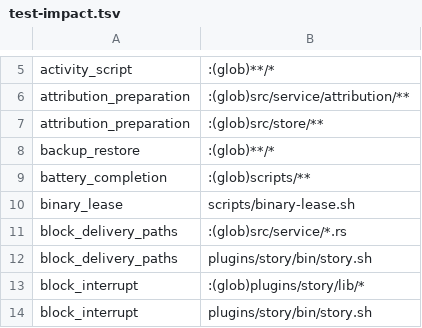
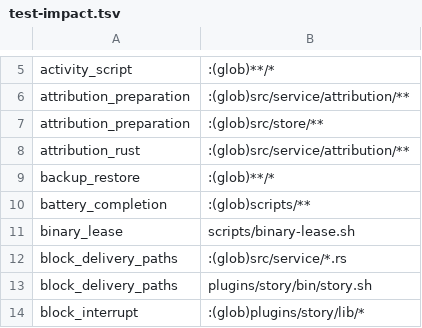
Before and after one commit to mikeydotio/storyhook, a TSV file: scripts/test-impact.tsv, drawn as a sheet; only a part is shown, gaps mark what is left out; the shorter side is filled out with more unchanged rows.

Commit message:
feat(verifier): validate exact Rust diagnosis observations (SH-870)
Select literal Cargo targets and exact libtest cases. Reject missing, ignored, ambiguous or inconsistent output. Keep full failure signatures with only the native thread identifier normalized. Parser results remain observations and confer no return authority.

```diff
--- a/scripts/test-impact.tsv
+++ b/scripts/test-impact.tsv
@@ -7,2 +7,3 @@ attribution_preparation	:(glob)src/service/attribution/**
 attribution_preparation	:(glob)src/store/**
+attribution_rust	:(glob)src/service/attribution/**
 backup_restore	:(glob)**/*
```
Also changed, not shown: 4 other files.
